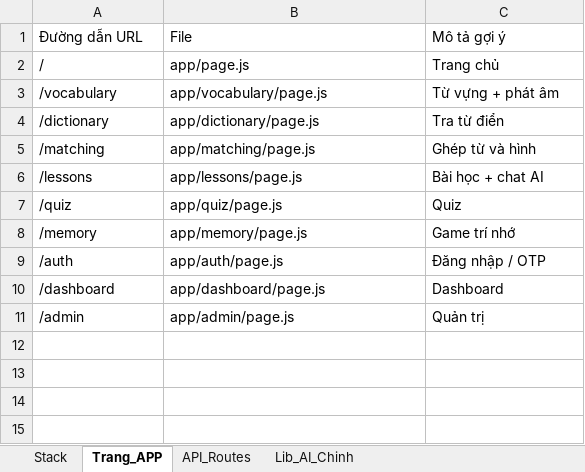
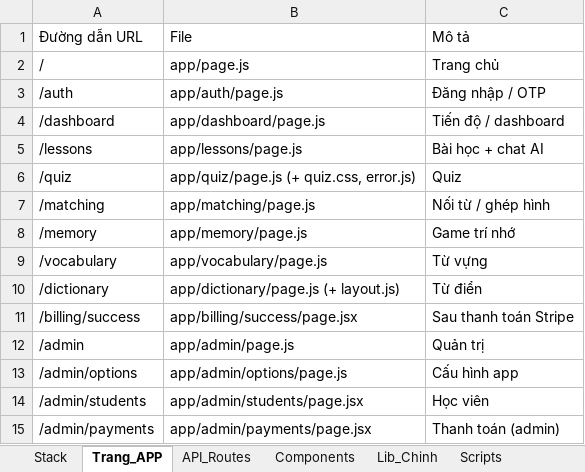
Before and after one commit to xuanluong778/apptienganh, an Excel workbook: docs/Apptienganh-Tong-Hop.xlsx, sheet Trang_APP, drawn as a sheet; values as stored, in another font and other column widths than the file's, no borders; removed rows and columns are numbered as before the commit, all else as after; the diff names each change by its address in the sheet, - before the commit and + after, or states it on an @@ line.

```diff
--- a/docs/Apptienganh-Tong-Hop.xlsx (sheet Trang_APP)
+++ b/docs/Apptienganh-Tong-Hop.xlsx (sheet Trang_APP)
-sheet tab: Lib_AI_Chinh
+sheet tab: Components
+sheet tab: Lib_Chinh
+sheet tab: Scripts
-C1: Mô tả gợi ý
+C1: Mô tả
-row 3: /vocabulary | app/vocabulary/page.js | Từ vựng + phát âm
-row 4: /dictionary | app/dictionary/page.js | Tra từ điển
-row 5: /matching | app/matching/page.js | Ghép từ và hình
@@ row 9 moved to row 3: /auth @@
+row 4: /dashboard | app/dashboard/page.js | Tiến độ / dashboard
-B6: app/quiz/page.js
+B6: app/quiz/page.js (+ quiz.css, error.js)
+row 7: /matching | app/matching/page.js | Nối từ / ghép hình
-row 10: /dashboard | app/dashboard/page.js | Dashboard
+row 9: /vocabulary | app/vocabulary/page.js | Từ vựng
+row 10: /dictionary | app/dictionary/page.js (+ layout.js) | Từ điển
+row 11: /billing/success | app/billing/success/page.jsx | Sau thanh toán Stripe
+row 13: /admin/options | app/admin/options/page.js | Cấu hình app
+row 14: /admin/students | app/admin/students/page.jsx | Học viên
+row 15: /admin/payments | app/admin/payments/page.jsx | Thanh toán (admin)
```
Also changed, not shown: sheet API_Routes, sheet Components, sheet Stack, other sheet tabs, 36 other files.
